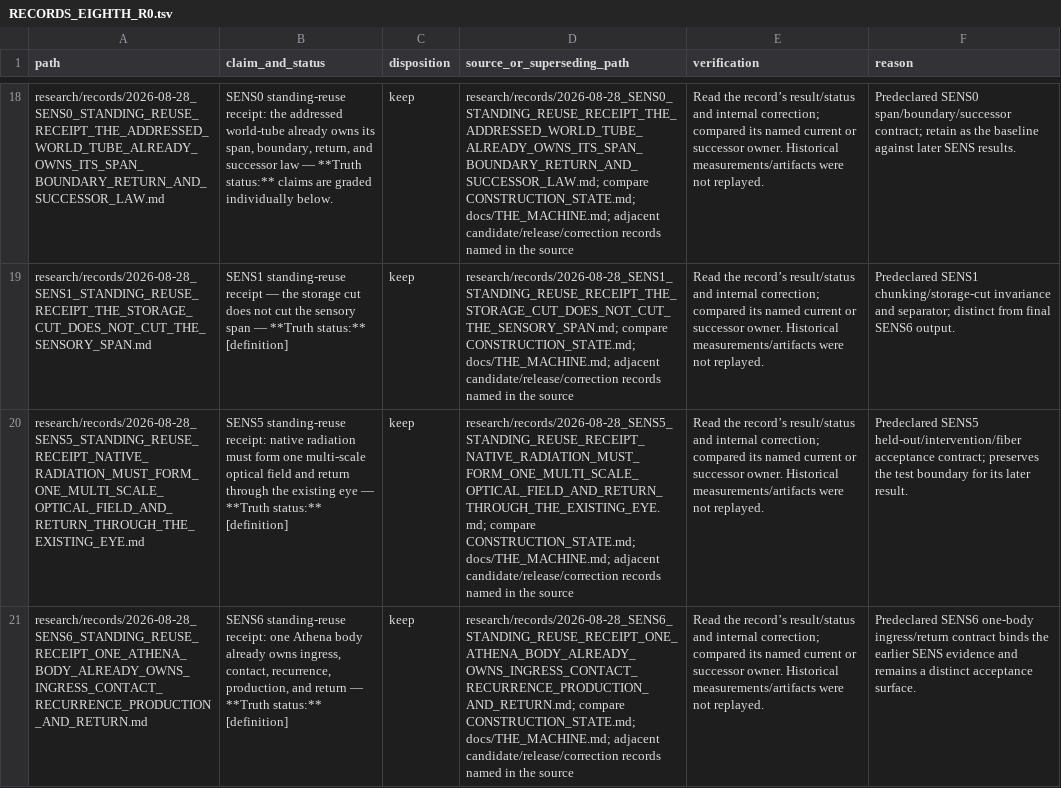
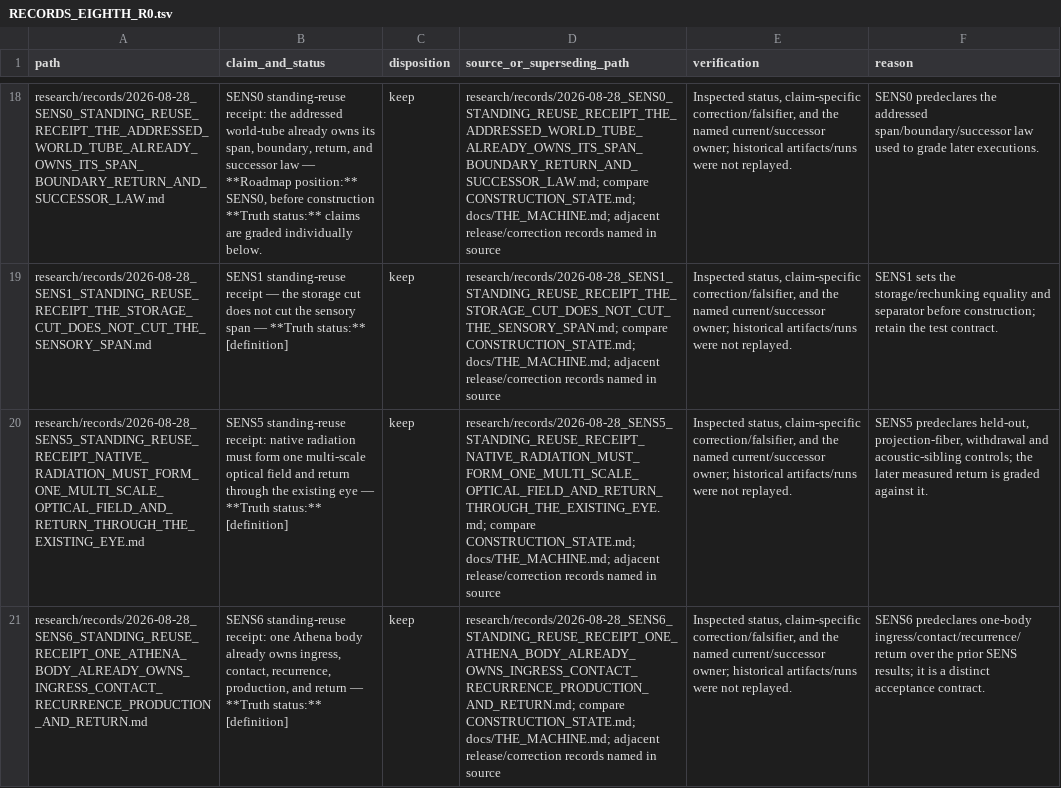
Before and after one commit to brandonrdug/holonics, a TSV file: docs/plans/census/RECORDS_EIGHTH_R0.tsv, drawn as a sheet; only a part is shown, gaps mark what is left out; the diff covers the shown part only; the diff names each change by its address in the sheet, - before the commit and + after, or states it on an @@ line.

Commit message:
Make eighth research cohort reasons source-specific

```diff
--- a/docs/plans/census/RECORDS_EIGHTH_R0.tsv
+++ b/docs/plans/census/RECORDS_EIGHTH_R0.tsv
-B18 (claim_and_status): …law — **Truth status:**…
+B18 (claim_and_status): …law — **Roadmap position:** SENS0, before construction **Truth status:**…
-D18 (source_or_superseding_path): …docs/THE_MACHINE.md; adjacent candidate/release/correction records named in the source
+D18 (source_or_superseding_path): …docs/THE_MACHINE.md; adjacent release/correction records named in source
-E18:E21 (verification): Read the record’s result/status and internal correction; compared its named current or successor owner. Historical measurements/artifacts were not…
+E18:E21 (verification): Inspected status, claim-specific correction/falsifier, and the named current/successor owner; historical artifacts/runs were not…
-F18 (reason): Predeclared SENS0 span/boundary/successor contract; retain as the baseline against later SENS results.
+F18 (reason): SENS0 predeclares the addressed span/boundary/successor law used to grade later executions.
-D19 (source_or_superseding_path): …docs/THE_MACHINE.md; adjacent candidate/release/correction records named in the source
+D19 (source_or_superseding_path): …docs/THE_MACHINE.md; adjacent release/correction records named in source
-F19 (reason): Predeclared SENS1 chunking/storage-cut invariance and separator; distinct from final SENS6 output.
+F19 (reason): SENS1 sets the storage/rechunking equality and separator before construction; retain the test contract.
-D20 (source_or_superseding_path): …docs/THE_MACHINE.md; adjacent candidate/release/correction records named in the source
+D20 (source_or_superseding_path): …docs/THE_MACHINE.md; adjacent release/correction records named in source
-F20 (reason): Predeclared SENS5 held-out/intervention/fiber acceptance contract; preserves the test boundary for its later result.
+F20 (reason): SENS5 predeclares held-out, projection-fiber, withdrawal and acoustic-sibling controls; the later measured return is graded against it.
-D21 (source_or_superseding_path): …docs/THE_MACHINE.md; adjacent candidate/release/correction records named in the source
+D21 (source_or_superseding_path): …docs/THE_MACHINE.md; adjacent release/correction records named in source
-F21 (reason): Predeclared SENS6 one-body ingress/return contract binds the earlier SENS evidence and remains a distinct acceptance surface.
+F21 (reason): SENS6 predeclares one-body ingress/contact/recurrence/return over the prior SENS results; it is a distinct acceptance contract.
```
Also changed, not shown: 166 edited cells elsewhere in this file.
